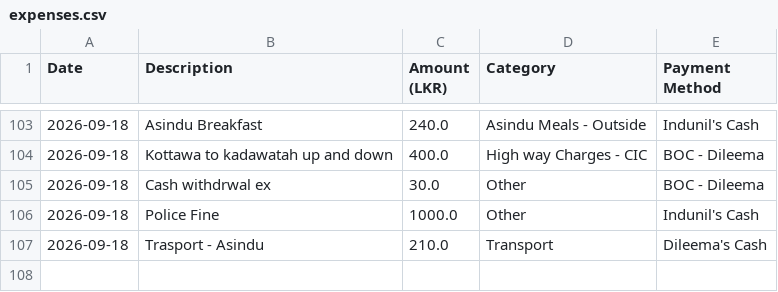
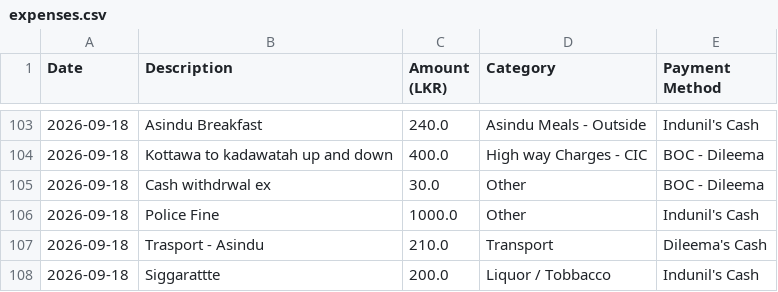
Before and after one commit to idulakpr/family-finance-tracker, a CSV file: data/expenses.csv, drawn as a sheet; only a part is shown, gaps mark what is left out; the diff names each change by its address in the sheet, - before the commit and + after, or states it on an @@ line.

Commit message:
Add new expense

```diff
--- a/data/expenses.csv
+++ b/data/expenses.csv
+row 108: 2026-09-18 | Siggarattte | 200.0 | Liquor / Tobbacco | Indunil's Cash
```
